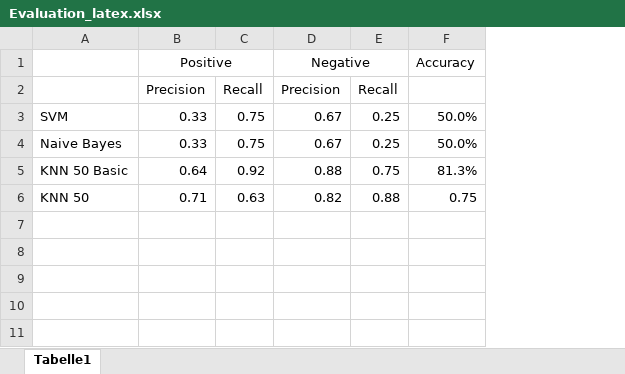
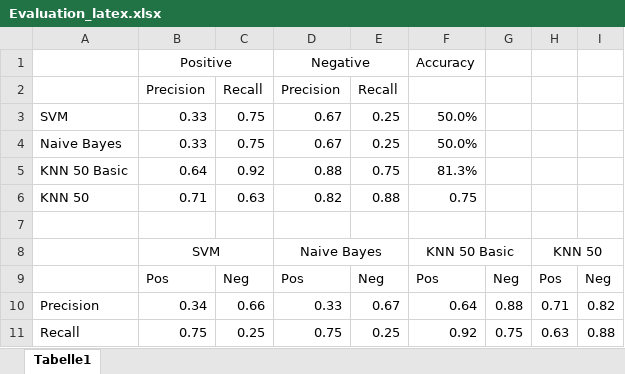
Before and after one commit to bequiet88/WebMining, an Excel workbook: RapidMiner/classification_results/Evaluation_latex.xlsx, sheet Tabelle1, drawn as a sheet; values as stored, in another font and other column widths than the file's, no borders; charts and pictures not drawn; the diff names each change by its address in the sheet, - before the commit and + after, or states it on an @@ line.

Commit message:
table describtions

```diff
--- a/RapidMiner/classification_results/Evaluation_latex.xlsx (sheet Tabelle1)
+++ b/RapidMiner/classification_results/Evaluation_latex.xlsx (sheet Tabelle1)
+column G, empty
+column H, empty
+column I, empty
+row 7: (empty)
+row 8:  | SVM |  | Naive Bayes |  | KNN 50 Basic |  | KNN 50
+row 9:  | Pos | Neg | Pos | Neg | Pos | Neg | Pos | Neg
+row 10: Precision | 0.34 | 0.66 | 0.33 | 0.67 | 0.64 | 0.88 | 0.71 | 0.82
+row 11: Recall | 0.75 | 0.25 | 0.75 | 0.25 | 0.92 | 0.75 | 0.63 | 0.88
```
Also changed, not shown: charts or pictures, 1 other file.
